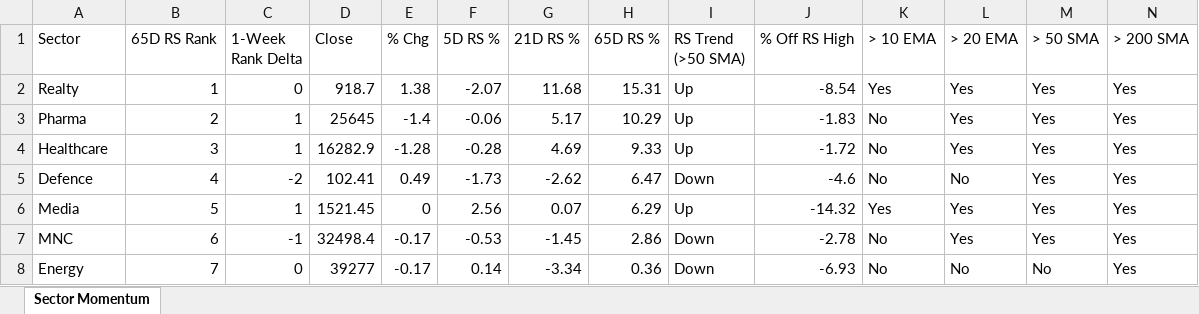
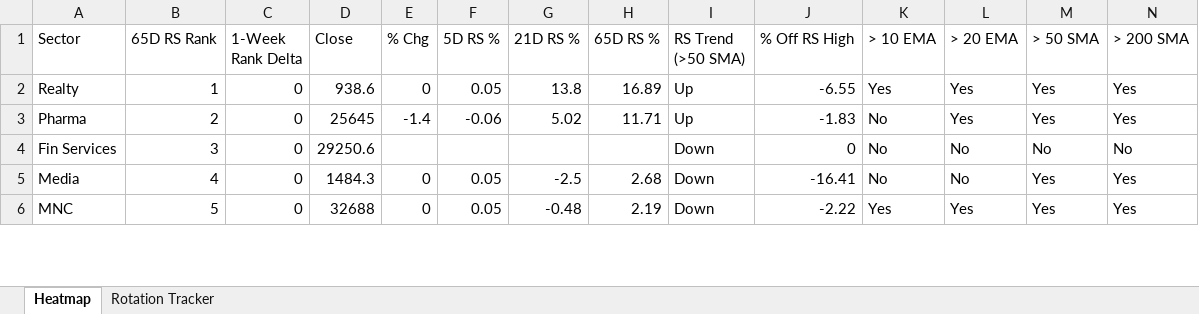
Before and after one commit to chethanshivaraju94-netizen/nse-market-monitor, an Excel workbook: NSE_Sector_Monitor.xlsx, sheet Heatmap, drawn as a sheet; only a part is shown; values as stored, in another font and other column widths than the file's, no cell formats; conditional formats not drawn; removed rows and columns are numbered as before the commit, all else as after; the diff covers the shown part only; the diff names each change by its address in the sheet, - before the commit and + after, or states it on an @@ line.

```diff
--- a/NSE_Sector_Monitor.xlsx (sheet Heatmap)
+++ b/NSE_Sector_Monitor.xlsx (sheet Heatmap)
-sheet tab: Sector Momentum
+sheet tab: Heatmap
+sheet tab: Rotation Tracker
-D2 (Close): 918.7
+D2 (Close): 938.6
-E2 (% Chg): 1.38
+E2 (% Chg): 0
-F2 (5D RS %): -2.07
+F2 (5D RS %): 0.05
-G2 (21D RS %): 11.68
+G2 (21D RS %): 13.8
-H2 (65D RS %): 15.31
+H2 (65D RS %): 16.89
-J2 (% Off RS High): -8.54
+J2 (% Off RS High): -6.55
-C3 (1-Week Rank Delta): 1
+C3 (1-Week Rank Delta): 0
-G3 (21D RS %): 5.17
+G3 (21D RS %): 5.02
-H3 (65D RS %): 10.29
+H3 (65D RS %): 11.71
-row 4: Healthcare | 3 | 1 | 16282.9 | -1.28 | -0.28 | 4.69 | 9.33 | Up | -1.72 | No | Yes | Yes | Yes
-row 5: Defence | 4 | -2 | 102.41 | 0.49 | -1.73 | -2.62 | 6.47 | Down | -4.6 | No | No | Yes | Yes
+row 4: Fin Services | 3 | 0 | 29250.6 |  |  |  |  | Down | 0 | No | No | No | No
-B5 (65D RS Rank): 5
+B5 (65D RS Rank): 4
-C5 (1-Week Rank Delta): 1
+C5 (1-Week Rank Delta): 0
-D5 (Close): 1521.45
+D5 (Close): 1484.3
-F5 (5D RS %): 2.56
+F5 (5D RS %): 0.05
-G5 (21D RS %): 0.07
+G5 (21D RS %): -2.5
-H5 (65D RS %): 6.29
+H5 (65D RS %): 2.68
-I5 (RS Trend (>50 SMA)): Up
+I5 (RS Trend (>50 SMA)): Down
-J5 (% Off RS High): -14.32
+J5 (% Off RS High): -16.41
-K5 (> 10 EMA): Yes
+K5 (> 10 EMA): No
-L5 (> 20 EMA): Yes
+L5 (> 20 EMA): No
-B6 (65D RS Rank): 6
+B6 (65D RS Rank): 5
-C6 (1-Week Rank Delta): -1
+C6 (1-Week Rank Delta): 0
-D6 (Close): 32498.4
+D6 (Close): 32688
-E6 (% Chg): -0.17
+E6 (% Chg): 0
-F6 (5D RS %): -0.53
+F6 (5D RS %): 0.05
-G6 (21D RS %): -1.45
+G6 (21D RS %): -0.48
-H6 (65D RS %): 2.86
+H6 (65D RS %): 2.19
-J6 (% Off RS High): -2.78
+J6 (% Off RS High): -2.22
-K6 (> 10 EMA): No
+K6 (> 10 EMA): Yes
-row 8: Energy | 7 | 0 | 39277 | -0.17 | 0.14 | -3.34 | 0.36 | Down | -6.93 | No | No | No | Yes
```
Also changed, not shown: 6 added rows, 1 removed row and 50 edited cells elsewhere in this sheet, cell formats, NSE_Market_Monitor.xlsx.
